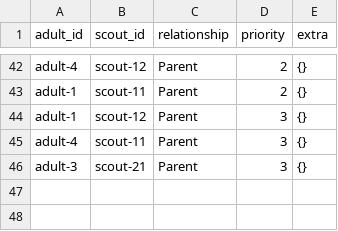
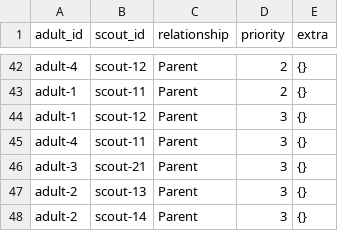
Before and after one commit to zanyfrog/scouts-orm, a CSV file: data/csv-database/csv/adult_scout_relationships.csv, drawn as a sheet; only a part is shown, gaps mark what is left out; the diff names each change by its address in the sheet, - before the commit and + after, or states it on an @@ line.

```diff
--- a/data/csv-database/csv/adult_scout_relationships.csv
+++ b/data/csv-database/csv/adult_scout_relationships.csv
+row 47: adult-2 | scout-13 | Parent | 3 | {}
+row 48: adult-2 | scout-14 | Parent | 3 | {}
```
Also changed, not shown: data/csv-database/csv/adults.csv, data/csv-database/csv/events.csv, 9 other files.
